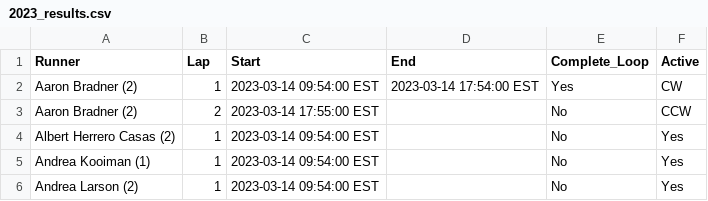
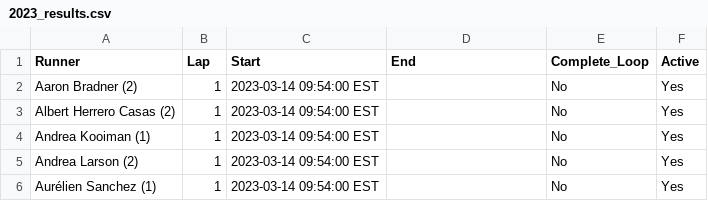
Before and after one commit to johnsug/barkley_plots, a CSV file: data/2023_results.csv, drawn as a sheet; only a part is shown; the shorter side is filled out with more unchanged rows.

Commit message:
Update 2023_results.csv

```diff
--- a/data/2023_results.csv
+++ b/data/2023_results.csv
@@ -1,4 +1,3 @@
 Runner,Lap,Start,End,Complete_Loop,Active
-Aaron Bradner (2),1,2023-03-14 09:54:00 EST,2023-03-14 17:54:00 EST,Yes,CW
-Aaron Bradner (2),2,2023-03-14 17:55:00 EST,,No,CCW
+Aaron Bradner (2),1,2023-03-14 09:54:00 EST,,No,Yes
 Albert Herrero Casas (2),1,2023-03-14 09:54:00 EST,,No,Yes
```
